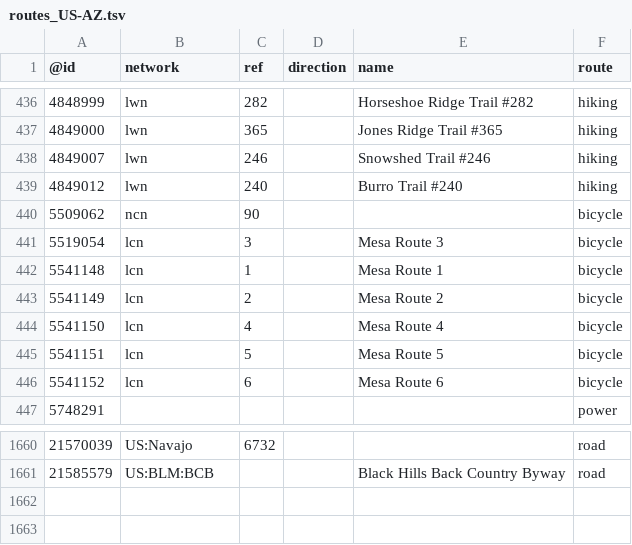
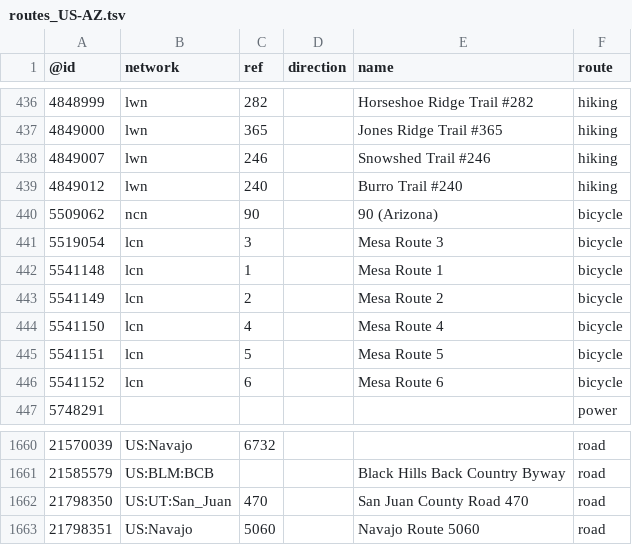
Before and after one commit to nickrsan/osm-us-route-relation-changes, a TSV file: tsv/routes_US-AZ.tsv, drawn as a sheet; only a part is shown, gaps mark what is left out.

```diff
--- a/tsv/routes_US-AZ.tsv
+++ b/tsv/routes_US-AZ.tsv
@@ -439,3 +439,3 @@
 4849012	lwn	240		Burro Trail #240	hiking
-5509062	ncn	90			bicycle
+5509062	ncn	90		90 (Arizona)	bicycle
 5519054	lcn	3		Mesa Route 3	bicycle
@@ -1661 +1661,3 @@
 21585579	US:BLM:BCB			Black Hills Back Country Byway	road
+21798350	US:UT:San_Juan	470		San Juan County Road 470	road
+21798351	US:Navajo	5060		Navajo Route 5060	road
```
Also changed, not shown: tsv/routes_US-CA.tsv, tsv/routes_US-IL.tsv, 1 other file.
